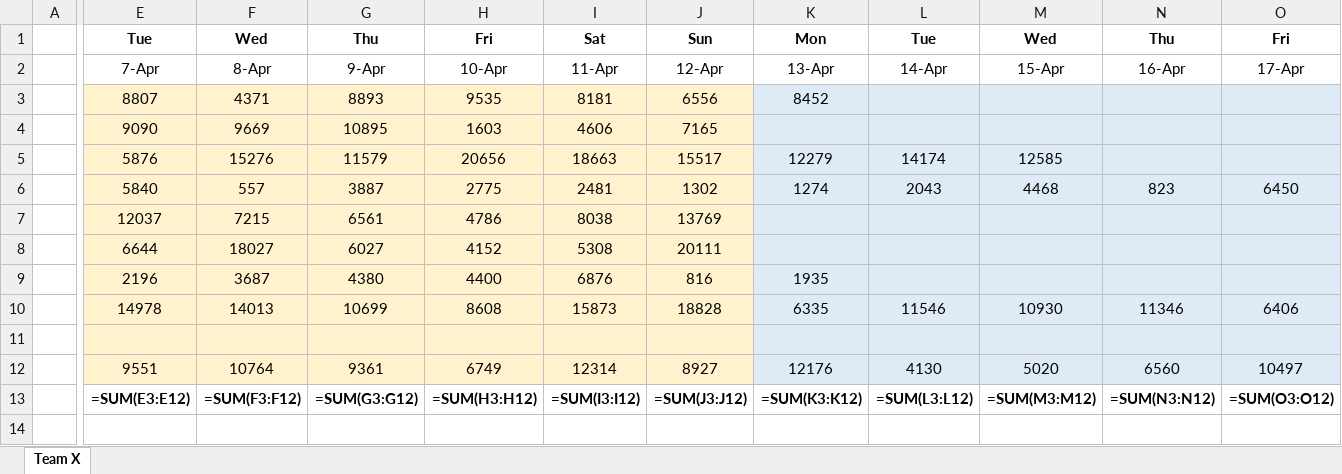
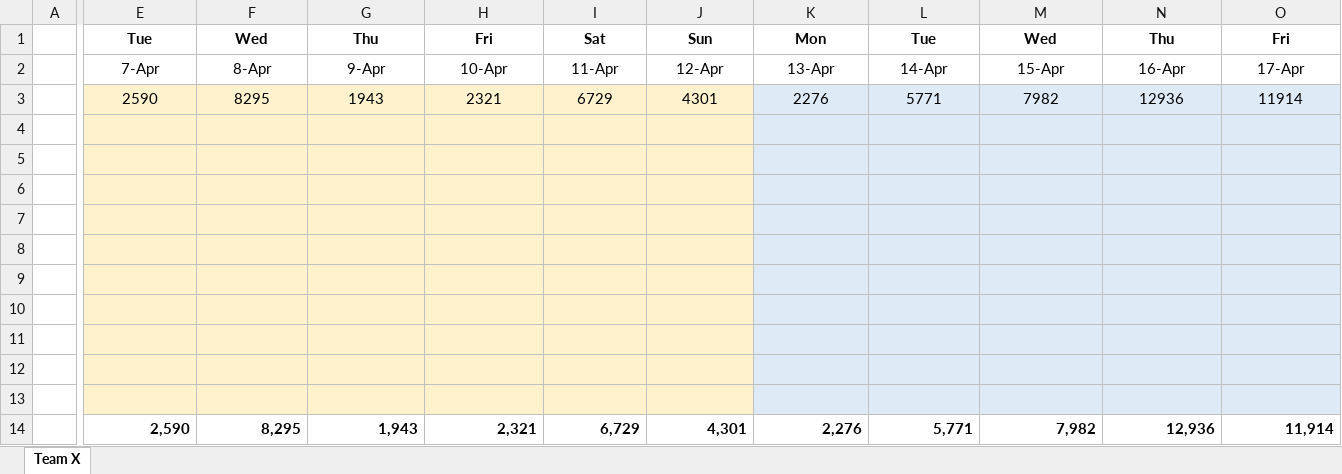
Before and after one commit to eronbfr/Team-8-STC-Nokia, an Excel workbook: step-tracking_Team8.xlsx, sheet Team X, drawn as a sheet; only a part is shown, gaps mark what is left out; values as stored, in another font and other column widths than the file's, no borders; formulas without a stored value are shown as written; removed rows and columns are numbered as before the commit, all else as after; rows hold the shown columns only; the diff covers the shown part only; the diff names each change by its address in the sheet, - before the commit and + after, or states it on an @@ line.

Commit message:
Update step-tracking spreadsheet via dashboard

```diff
--- a/step-tracking_Team8.xlsx (sheet Team X)
+++ b/step-tracking_Team8.xlsx (sheet Team X)
-row 3:  | 8807 | 4371 | 8893 | 9535 | 8181 | 6556 | 8452
-row 4:  | 9090 | 9669 | 10895 | 1603 | 4606 | 7165
-row 5:  | 5876 | 15276 | 11579 | 20656 | 18663 | 15517 | 12279 | 14174 | 12585
-row 6:  | 5840 | 557 | 3887 | 2775 | 2481 | 1302 | 1274 | 2043 | 4468 | 823 | 6450
-row 7:  | 12037 | 7215 | 6561 | 4786 | 8038 | 13769
-row 8:  | 6644 | 18027 | 6027 | 4152 | 5308 | 20111
-row 9:  | 2196 | 3687 | 4380 | 4400 | 6876 | 816 | 1935
-row 10:  | 14978 | 14013 | 10699 | 8608 | 15873 | 18828 | 6335 | 11546 | 10930 | 11346 | 6406
-row 11: (empty)
+row 3:  | 2590 | 8295 | 1943 | 2321 | 6729 | 4301 | 2276 | 5771 | 7982 | 12936 | 11914
-row 4:  | 9551 | 10764 | 9361 | 6749 | 12314 | 8927 | 12176 | 4130 | 5020 | 6560 | 10497
+row 4: (empty)
-row 5:  | =SUM(E3:E12) | =SUM(F3:F12) | =SUM(G3:G12) | =SUM(H3:H12) | =SUM(I3:I12) | =SUM(J3:J12) | =SUM(K3:K12) | =SUM(L3:L12) | =SUM(M3:M12) | =SUM(N3:N12) | =SUM(O3:O12)
+row 5: (empty)
-E5:J5 fill: none
+E5:J5 fill: #FFF2CC
-K5:O5 fill: none
+K5:O5 fill: #DEEBF7
+row 6: (empty)
+row 7: (empty)
+row 8: (empty)
+row 9: (empty)
+row 10: (empty)
+row 11: (empty)
+row 12: (empty)
+row 13: (empty)
+row 14:  | 2,590 | 8,295 | 1,943 | 2,321 | 6,729 | 4,301 | 2,276 | 5,771 | 7,982 | 12,936 | 11,914
```
Also changed, not shown: cell formats elsewhere in this sheet.
